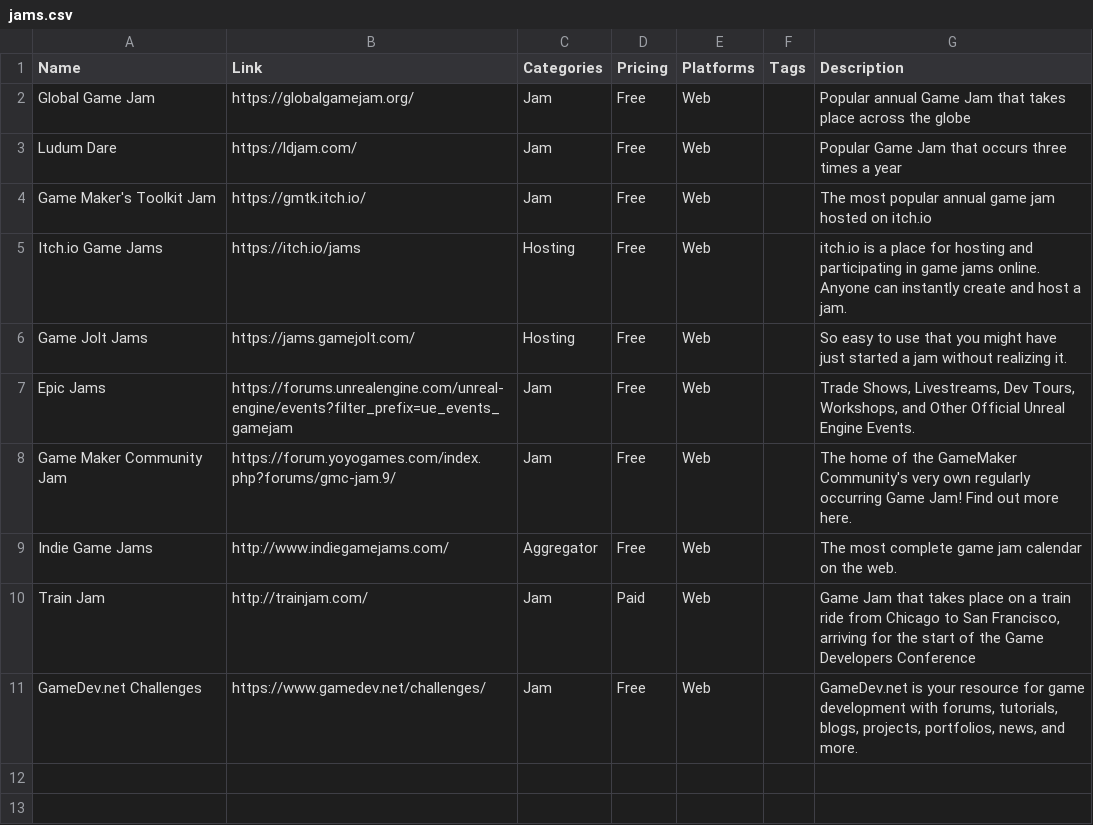
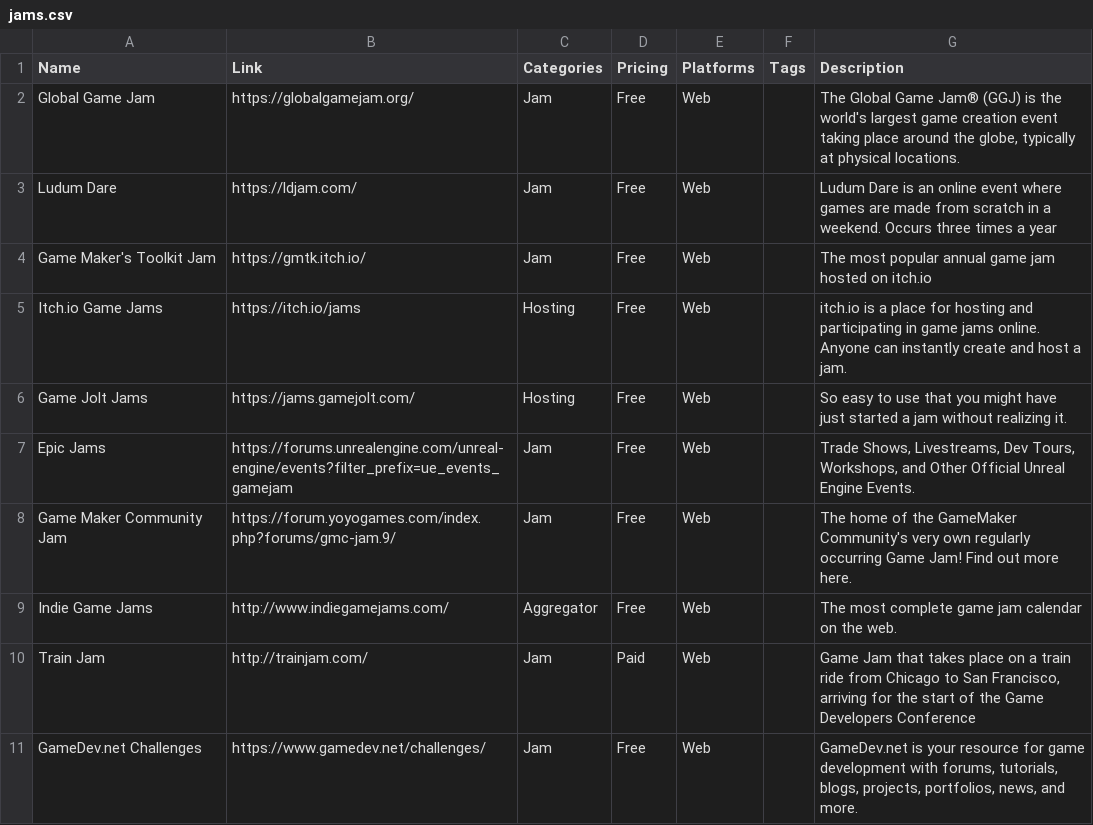
Before and after one commit to jackmelcher/gamedevelop.io, a CSV file: csv/jams.csv, drawn as a sheet.

```diff
--- a/csv/jams.csv
+++ b/csv/jams.csv
@@ -1,4 +1,4 @@
 Name,Link,Categories,Pricing,Platforms,Tags,Description
-Global Game Jam,https://globalgamejam.org/,Jam,Free,Web,,Popular annual Game Jam that takes place across the globe
-Ludum Dare,https://ldjam.com/,Jam,Free,Web,,Popular Game Jam that occurs three times a year
+Global Game Jam,https://globalgamejam.org/,Jam,Free,Web,,"The Global Game Jam® (GGJ) is the world's largest game creation event taking place around the globe, typically at physical locations."
+Ludum Dare,https://ldjam.com/,Jam,Free,Web,,Ludum Dare is an online event where games are made from scratch in a weekend. Occurs three times a year
 Game Maker's Toolkit Jam,https://gmtk.itch.io/,Jam,Free,Web,,The most popular annual game jam hosted on itch.io
```
Also changed, not shown: csv/assets.csv, csv/pop.csv, 1 other file.
